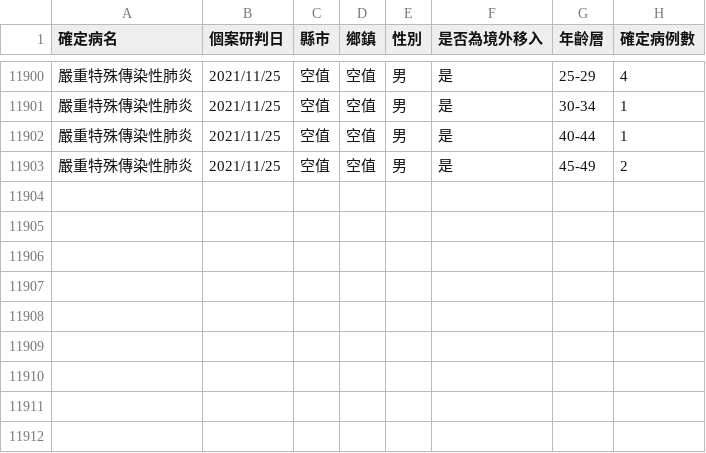
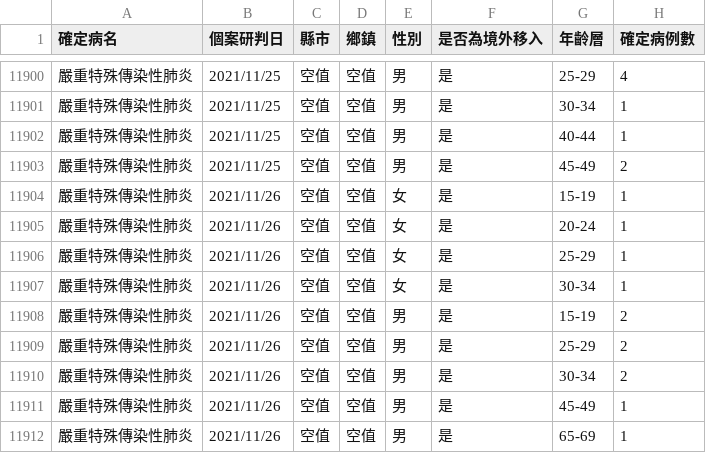
Before and after one commit to Linc-tw/COVID_breakdown, a CSV file: raw_data/COVID-19_in_Taiwan_raw_data_county_age.csv, drawn as a sheet; only a part is shown, gaps mark what is left out; the diff names each change by its address in the sheet, - before the commit and + after, or states it on an @@ line.

Commit message:
Automatic data update

```diff
--- a/raw_data/COVID-19_in_Taiwan_raw_data_county_age.csv
+++ b/raw_data/COVID-19_in_Taiwan_raw_data_county_age.csv
+row 11904: 嚴重特殊傳染性肺炎 | 2021/11/26 | 空值 | 空值 | 女 | 是 | 15-19 | 1
+row 11905: 嚴重特殊傳染性肺炎 | 2021/11/26 | 空值 | 空值 | 女 | 是 | 20-24 | 1
+row 11906: 嚴重特殊傳染性肺炎 | 2021/11/26 | 空值 | 空值 | 女 | 是 | 25-29 | 1
+row 11907: 嚴重特殊傳染性肺炎 | 2021/11/26 | 空值 | 空值 | 女 | 是 | 30-34 | 1
+row 11908: 嚴重特殊傳染性肺炎 | 2021/11/26 | 空值 | 空值 | 男 | 是 | 15-19 | 2
+row 11909: 嚴重特殊傳染性肺炎 | 2021/11/26 | 空值 | 空值 | 男 | 是 | 25-29 | 2
+row 11910: 嚴重特殊傳染性肺炎 | 2021/11/26 | 空值 | 空值 | 男 | 是 | 30-34 | 2
+row 11911: 嚴重特殊傳染性肺炎 | 2021/11/26 | 空值 | 空值 | 男 | 是 | 45-49 | 1
+row 11912: 嚴重特殊傳染性肺炎 | 2021/11/26 | 空值 | 空值 | 男 | 是 | 65-69 | 1
```
Also changed, not shown: processed_data/2021/local_case_per_county.csv, processed_data/2021/vaccination_by_brand.csv, 52 other files.
